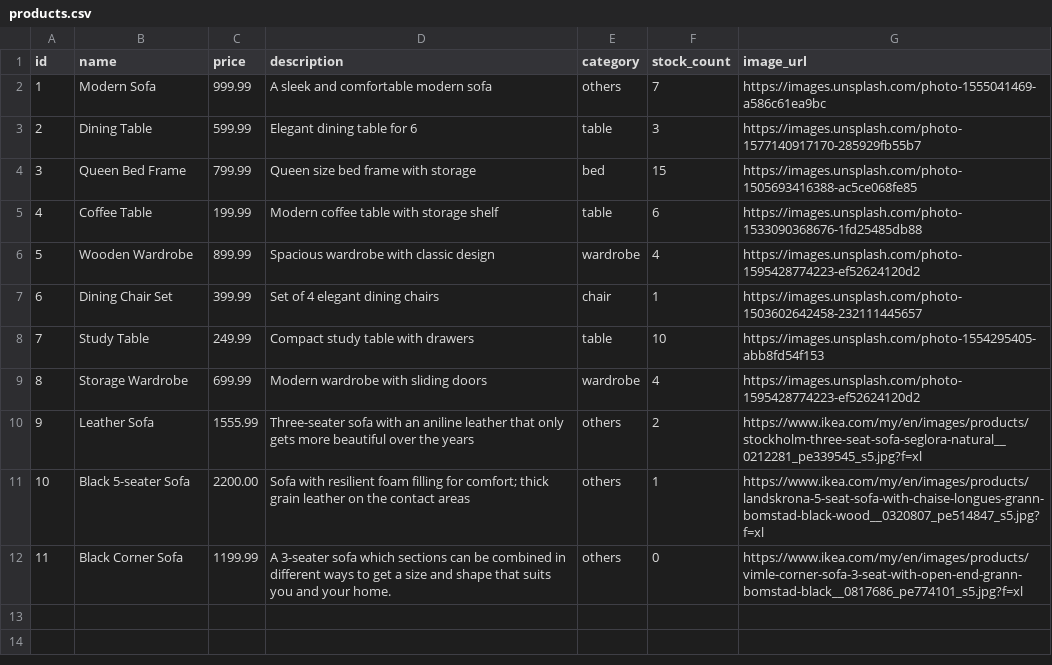
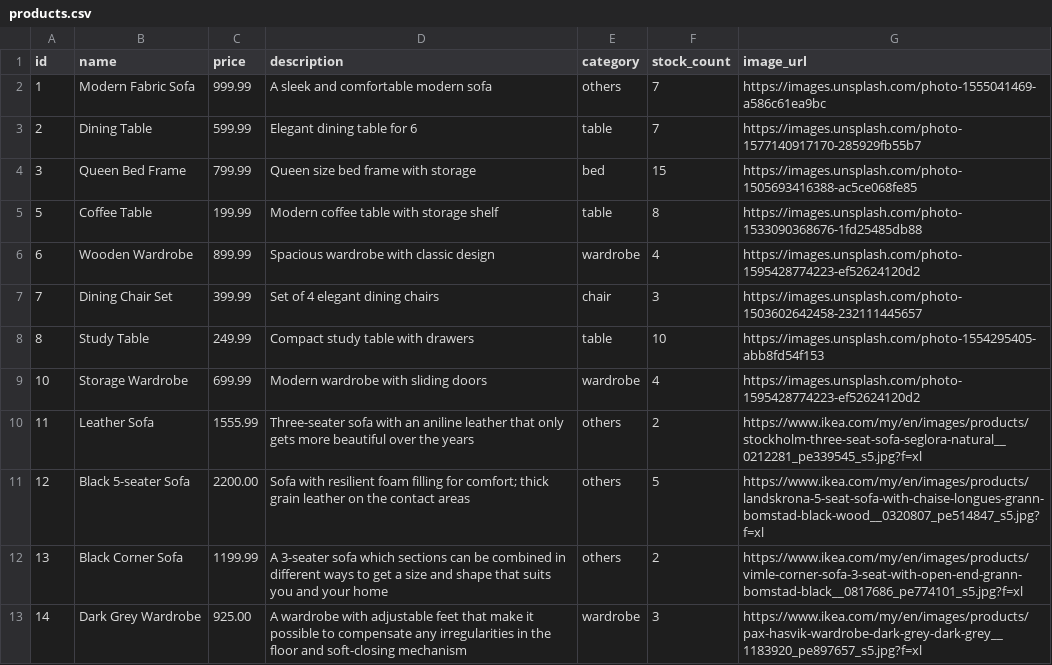
Before and after one commit to rubyhw/Furniture-E-Commerce-Web, a CSV file: data/products.csv, drawn as a sheet; only a part is shown; the diff covers the shown part only.

Commit message:
Updated Product list and JSON parsing

```diff
--- a/data/products.csv
+++ b/data/products.csv
@@ -1,3 +1,3 @@
 id,name,price,description,category,stock_count,image_url
-1,Modern Sofa,999.99,A sleek and comfortable modern sofa,others,7,https://images.unsplash.com/photo-1555041469-a586c61ea9bc
-2,Dining Table,599.99,Elegant dining table for 6,table,3,https://images.unsplash.com/photo-1577140917170-285929fb55b7
+1,Modern Fabric Sofa,999.99,"A sleek and comfortable modern sofa",others,7,https://images.unsplash.com/photo-1555041469-a586c61ea9bc
+2,Dining Table,599.99,"Elegant dining table for 6",table,7,https://images.unsplash.com/photo-1577140917170-285929fb55b7
@@ -5,8 +5,9 @@ id,name,price,description,category,stock_count,image_url
-4,Coffee Table,199.99,Modern coffee table with storage shelf,table,6,https://images.unsplash.com/photo-1533090368676-1fd25485db88
-5,Wooden Wardrobe,899.99,Spacious wardrobe with classic design,wardrobe,4,https://images.unsplash.com/photo-1595428774223-ef52624120d2
-6,Dining Chair Set,399.99,Set of 4 elegant dining chairs,chair,1,https://images.unsplash.com/photo-1503602642458-232111445657
-7,Study Table,249.99,Compact study table with drawers,table,10,https://images.unsplash.com/photo-1554295405-abb8fd54f153
-8,Storage Wardrobe,699.99,Modern wardrobe with sliding doors,wardrobe,4,https://images.unsplash.com/photo-1595428774223-ef52624120d2
-9,Leather Sofa,1555.99,Three-seater sofa with an aniline leather that only gets more beautiful over the years,others,2,https://www.ikea.com/my/en/images/products/stockholm-three-seat-sofa-seglora-natural__0212281_pe339545_s5.jpg?f=xl
-10,Black 5-seater Sofa,2200.00,Sofa with resilient foam filling for comfort; thick grain leather  on the contact areas,others,1,https://www.ikea.com/my/en/images/products/landskrona-5-seat-sofa-with-chaise-longues-grann-bomstad-black-wood__0320807_pe514847_s5.jpg?f=xl
-11,Black Corner Sofa,1199.99,A 3-seater sofa which sections can be combined in different ways to get a size and shape that suits you and your home.,others,0,https://www.ikea.com/my/en/images/products/vimle-corner-sofa-3-seat-with-open-end-grann-bomstad-black__0817686_pe774101_s5.jpg?f=xl
+5,Coffee Table,199.99,"Modern coffee table with storage shelf",table,8,https://images.unsplash.com/photo-1533090368676-1fd25485db88
+6,Wooden Wardrobe,899.99,"Spacious wardrobe with classic design",wardrobe,4,https://images.unsplash.com/photo-1595428774223-ef52624120d2
+7,Dining Chair Set,399.99,"Set of 4 elegant dining chairs",chair,3,https://images.unsplash.com/photo-1503602642458-232111445657
+8,Study Table,249.99,"Compact study table with drawers",table,10,https://images.unsplash.com/photo-1554295405-abb8fd54f153
+10,Storage Wardrobe,699.99,"Modern wardrobe with sliding doors",wardrobe,4,https://images.unsplash.com/photo-1595428774223-ef52624120d2
+11,Leather Sofa,1555.99,"Three-seater sofa with an aniline leather that only gets more beautiful over the years",others,2,https://www.ikea.com/my/en/images/products/stockholm-three-seat-sofa-seglora-natural__0212281_pe339545_s5.jpg?f=xl
+12,Black 5-seater Sofa,2200.00,"Sofa with resilient foam filling for comfort; thick grain leather on the contact areas",others,5,https://www.ikea.com/my/en/images/products/landskrona-5-seat-sofa-with-chaise-longues-grann-bomstad-black-wood__0320807_pe514847_s5.jpg?f=xl
+13,Black Corner Sofa,1199.99,"A 3-seater sofa which sections can be combined in different ways to get a size and shape that suits you and your home",others,2,https://www.ikea.com/my/en/images/products/vimle-corner-sofa-3-seat-with-open-end-grann-bomstad-black__0817686_pe774101_s5.jpg?f=xl
+14,Dark Grey Wardrobe,925.00,"A wardrobe with adjustable feet that make it possible to compensate any irregularities in the floor and soft-closing mechanism",wardrobe,3,https://www.ikea.com/my/en/images/products/pax-hasvik-wardrobe-dark-grey-dark-grey__1183920_pe897657_s5.jpg?f=xl
```
Also changed, not shown: 11 added rows elsewhere in this file, 9 other files.
